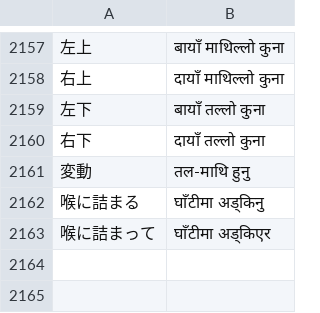
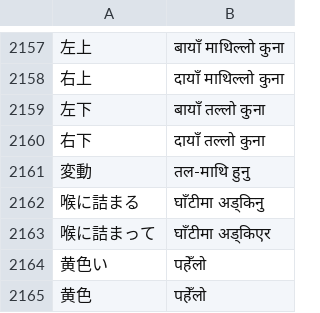
Before and after one commit to ichirocc/MagiTranslator, a TSV file: dictionaries/ja_ne_terms.tsv, drawn as a sheet; only a part is shown, gaps mark what is left out; the diff names each change by its address in the sheet, - before the commit and + after, or states it on an @@ line.

```diff
--- a/dictionaries/ja_ne_terms.tsv
+++ b/dictionaries/ja_ne_terms.tsv
+row 2164: 黄色い | पहेँलो
+row 2165: 黄色 | पहेँलो
```
Also changed, not shown: 7 other files.
